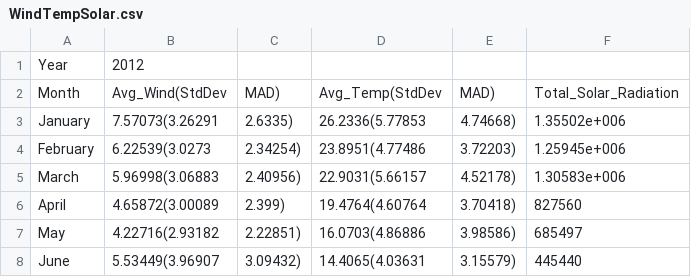
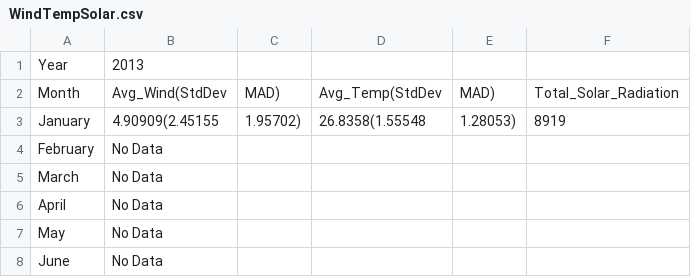
Before and after one commit to Zeniahacks/ICT283-Assignment-2, a CSV file: WindTempSolar.csv, drawn as a sheet; only a part is shown; the diff covers the shown part only.

```diff
--- a/WindTempSolar.csv
+++ b/WindTempSolar.csv
@@ -1,8 +1,8 @@
-Year,2012
+Year,2013
 Month,Avg_Wind(StdDev,MAD),Avg_Temp(StdDev,MAD),Total_Solar_Radiation
-January,7.57073(3.26291,2.6335),26.2336(5.77853,4.74668),1.35502e+006
-February,6.22539(3.0273,2.34254),23.8951(4.77486,3.72203),1.25945e+006
-March,5.96998(3.06883,2.40956),22.9031(5.66157,4.52178),1.30583e+006
-April,4.65872(3.00089,2.399),19.4764(4.60764,3.70418),827560
-May,4.22716(2.93182,2.22851),16.0703(4.86886,3.98586),685497
-June,5.53449(3.96907,3.09432),14.4065(4.03631,3.15579),445440
+January,4.90909(2.45155,1.95702),26.8358(1.55548,1.28053),8919
+February,No Data,,,
+March,No Data,,,
+April,No Data,,,
+May,No Data,,,
+June,No Data,,,
```
Also changed, not shown: 30 edited cells elsewhere in this file, 22 other files.
